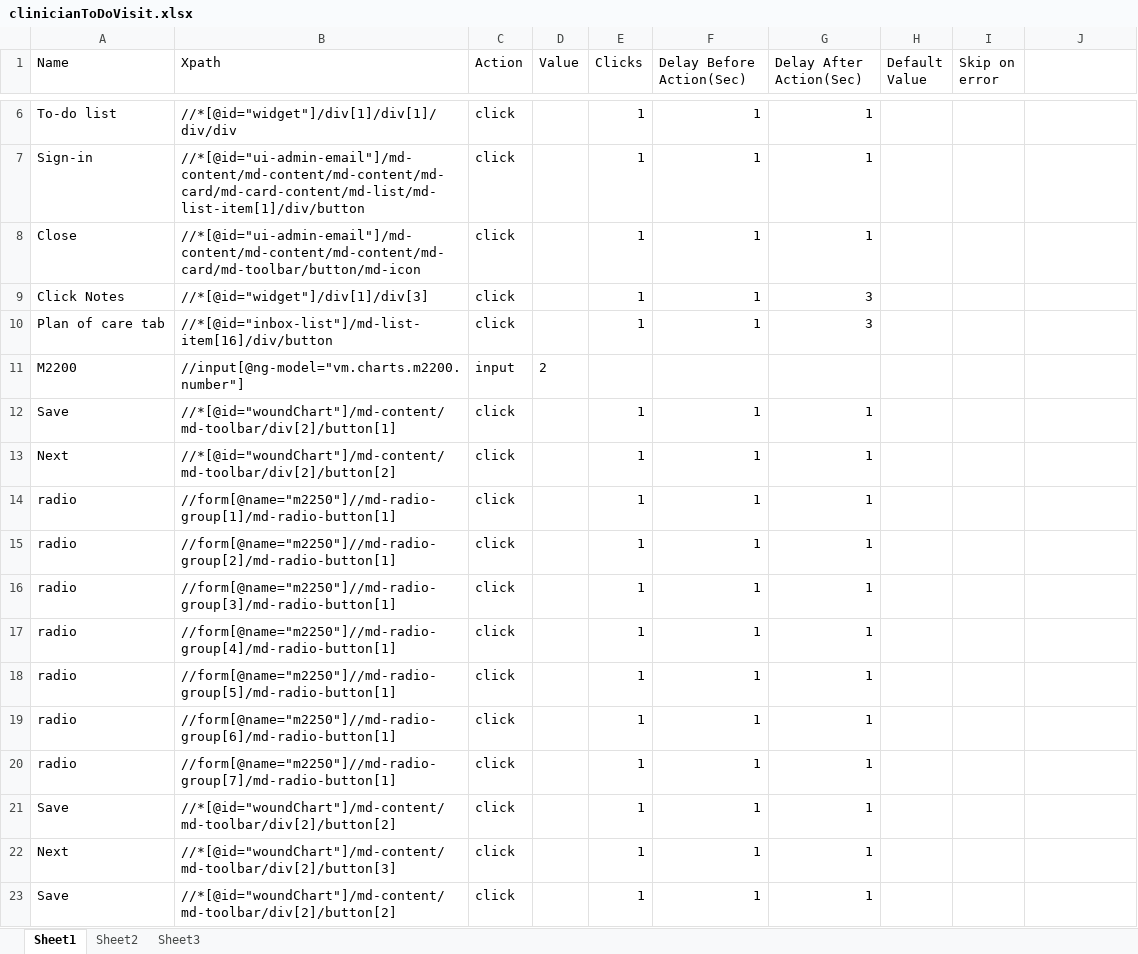
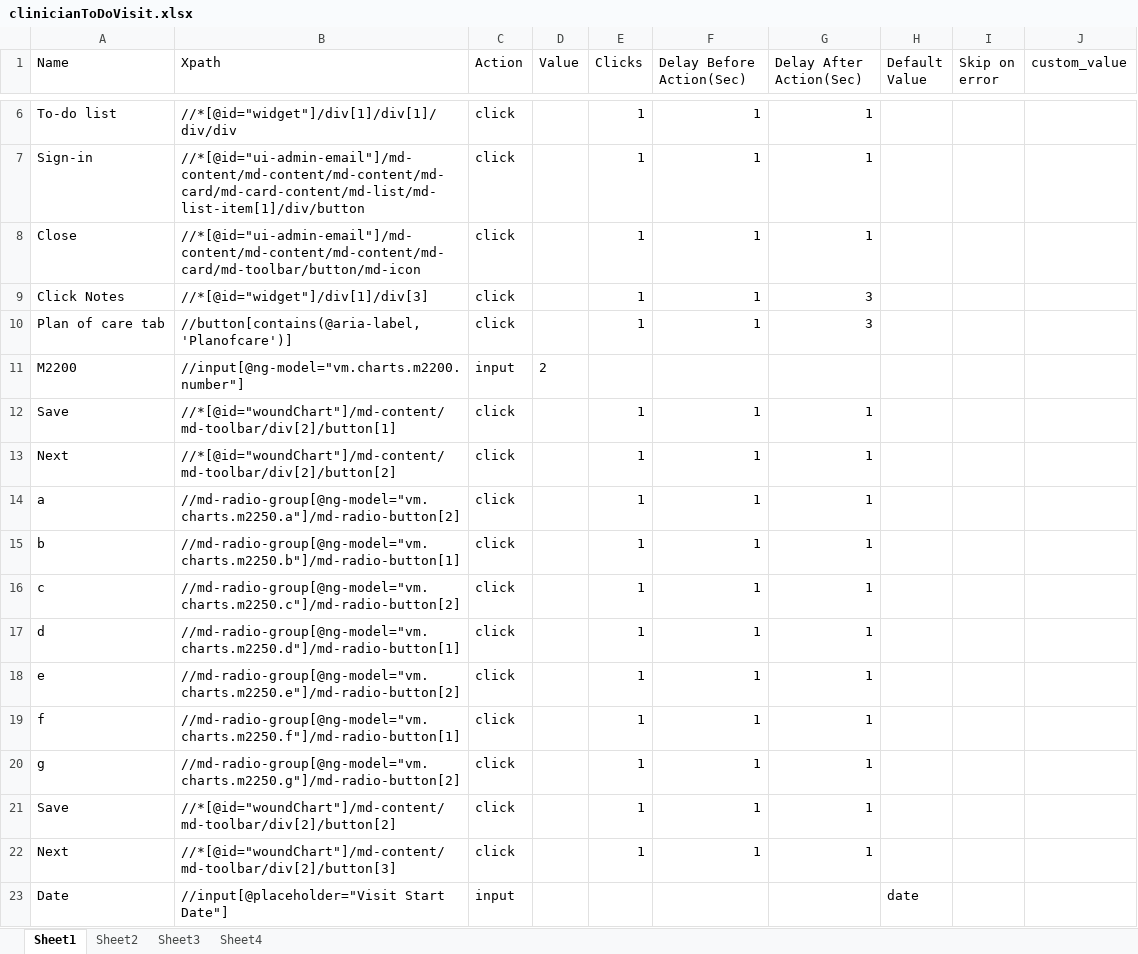
Before and after one commit to Ustingit/Automation, an Excel workbook: resources/clinicianToDoVisit.xlsx, sheet Sheet1, drawn as a sheet; only a part is shown, gaps mark what is left out; the shorter side is filled out with more unchanged rows; values as stored, in another font and other column widths than the file's, no borders; the diff covers the shown part only; the diff names each change by its address in the sheet, - before the commit and + after, or states it on an @@ line.

```diff
--- a/resources/clinicianToDoVisit.xlsx (sheet Sheet1)
+++ b/resources/clinicianToDoVisit.xlsx (sheet Sheet1)
+sheet tab: Sheet4
-J1: (empty)
+J1: custom_value
-B10 (Xpath): //*[@id="inbox-list"]/md-list-item[16]/div/button
+B10 (Xpath): //button[contains(@aria-label,'Planofcare')]
-A14 (Name): radio
+A14 (Name): a
-B14 (Xpath): //form[@name="m2250"]//md-radio-group[1]/md-radio-button[1]
+B14 (Xpath): //md-radio-group[@ng-model="vm.charts.m2250.a"]/md-radio-button[2]
-A15 (Name): radio
+A15 (Name): b
-B15 (Xpath): //form[@name="m2250"]//md-radio-group[2]/md-radio-button[1]
+B15 (Xpath): //md-radio-group[@ng-model="vm.charts.m2250.b"]/md-radio-button[1]
-A16 (Name): radio
+A16 (Name): c
-B16 (Xpath): //form[@name="m2250"]//md-radio-group[3]/md-radio-button[1]
+B16 (Xpath): //md-radio-group[@ng-model="vm.charts.m2250.c"]/md-radio-button[2]
-A17 (Name): radio
+A17 (Name): d
-B17 (Xpath): //form[@name="m2250"]//md-radio-group[4]/md-radio-button[1]
+B17 (Xpath): //md-radio-group[@ng-model="vm.charts.m2250.d"]/md-radio-button[1]
-A18 (Name): radio
+A18 (Name): e
-B18 (Xpath): //form[@name="m2250"]//md-radio-group[5]/md-radio-button[1]
+B18 (Xpath): //md-radio-group[@ng-model="vm.charts.m2250.e"]/md-radio-button[2]
-A19 (Name): radio
+A19 (Name): f
-B19 (Xpath): //form[@name="m2250"]//md-radio-group[6]/md-radio-button[1]
+B19 (Xpath): //md-radio-group[@ng-model="vm.charts.m2250.f"]/md-radio-button[1]
-A20 (Name): radio
+A20 (Name): g
-B20 (Xpath): //form[@name="m2250"]//md-radio-group[7]/md-radio-button[1]
+B20 (Xpath): //md-radio-group[@ng-model="vm.charts.m2250.g"]/md-radio-button[2]
@@ row 31 moved to row 21: Save @@
@@ row 32 moved to row 22: Next @@
+row 23: Date | //input[@placeholder="Visit Start Date"] | input |  |  |  |  | date
```
Also changed, not shown: 10 added rows, 10 removed rows and 3 edited cells elsewhere in this sheet, sheet Sheet3, resources/Testdata.xlsx, resources/admissionForNewPatient.xlsx, 11 other files.
